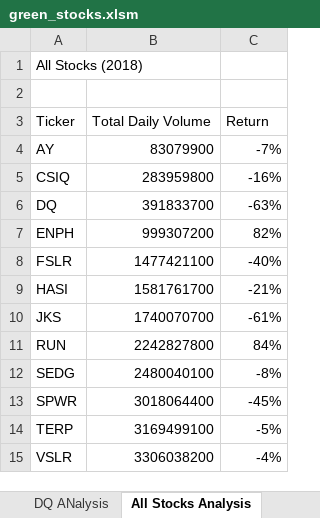
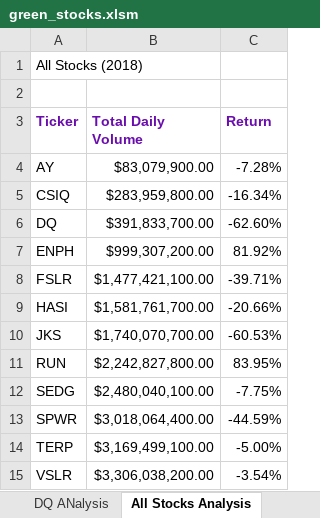
Before and after one commit to xenia-e/stock-analysis, an Excel workbook: green_stocks.xlsm, sheet All Stocks Analysis, drawn as a sheet; values as stored, in another font and other column widths than the file's, no borders; the diff names each change by its address in the sheet, - before the commit and + after, or states it on an @@ line.

Commit message:
formating added

```diff
--- a/green_stocks.xlsm (sheet All Stocks Analysis)
+++ b/green_stocks.xlsm (sheet All Stocks Analysis)
@@ A3:C3 bold: off → on, text colour: black → #6A0DAD @@
-B4 (Total Daily Volume): 83079900
+B4 (Total Daily Volume): $83,079,900.00
-C4 (Return): -7%
+C4 (Return): -7.28%
-B5 (Total Daily Volume): 283959800
+B5 (Total Daily Volume): $283,959,800.00
-C5 (Return): -16%
+C5 (Return): -16.34%
-B6 (Total Daily Volume): 391833700
+B6 (Total Daily Volume): $391,833,700.00
-C6 (Return): -63%
+C6 (Return): -62.60%
-B7 (Total Daily Volume): 999307200
+B7 (Total Daily Volume): $999,307,200.00
-C7 (Return): 82%
+C7 (Return): 81.92%
-B8 (Total Daily Volume): 1477421100
+B8 (Total Daily Volume): $1,477,421,100.00
-C8 (Return): -40%
+C8 (Return): -39.71%
-B9 (Total Daily Volume): 1581761700
+B9 (Total Daily Volume): $1,581,761,700.00
-C9 (Return): -21%
+C9 (Return): -20.66%
-B10 (Total Daily Volume): 1740070700
+B10 (Total Daily Volume): $1,740,070,700.00
-C10 (Return): -61%
+C10 (Return): -60.53%
-B11 (Total Daily Volume): 2242827800
+B11 (Total Daily Volume): $2,242,827,800.00
-C11 (Return): 84%
+C11 (Return): 83.95%
-B12 (Total Daily Volume): 2480040100
+B12 (Total Daily Volume): $2,480,040,100.00
-C12 (Return): -8%
+C12 (Return): -7.75%
-B13 (Total Daily Volume): 3018064400
+B13 (Total Daily Volume): $3,018,064,400.00
-C13 (Return): -45%
+C13 (Return): -44.59%
-B14 (Total Daily Volume): 3169499100
+B14 (Total Daily Volume): $3,169,499,100.00
-C14 (Return): -5%
+C14 (Return): -5.00%
-B15 (Total Daily Volume): 3306038200
+B15 (Total Daily Volume): $3,306,038,200.00
-C15 (Return): -4%
+C15 (Return): -3.54%
```
